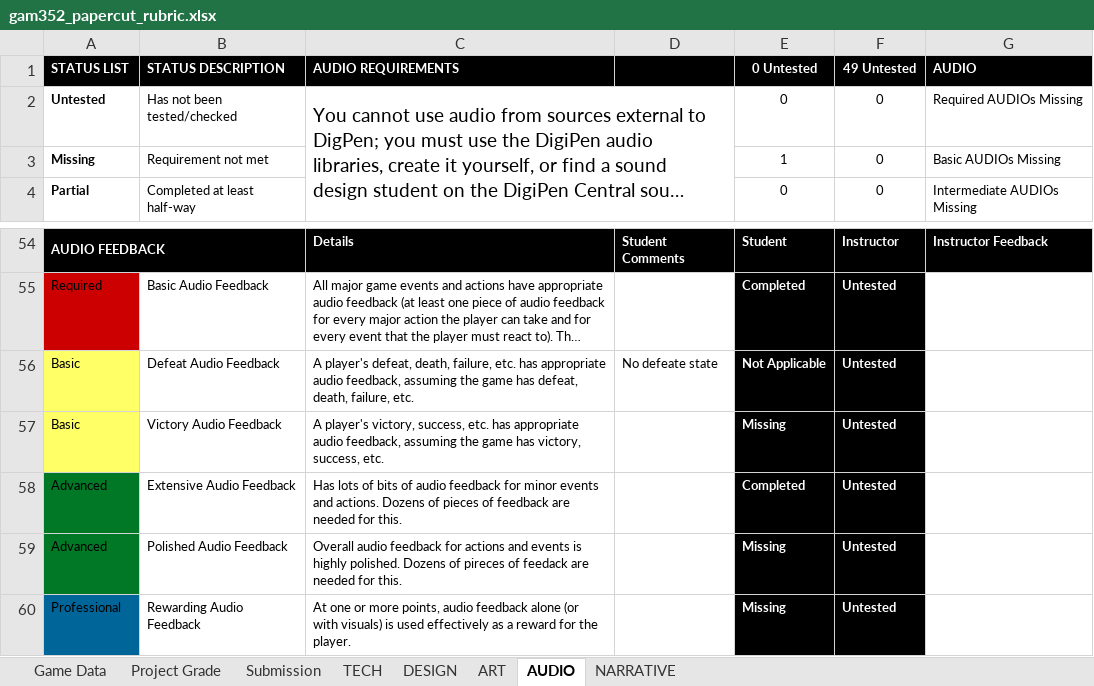
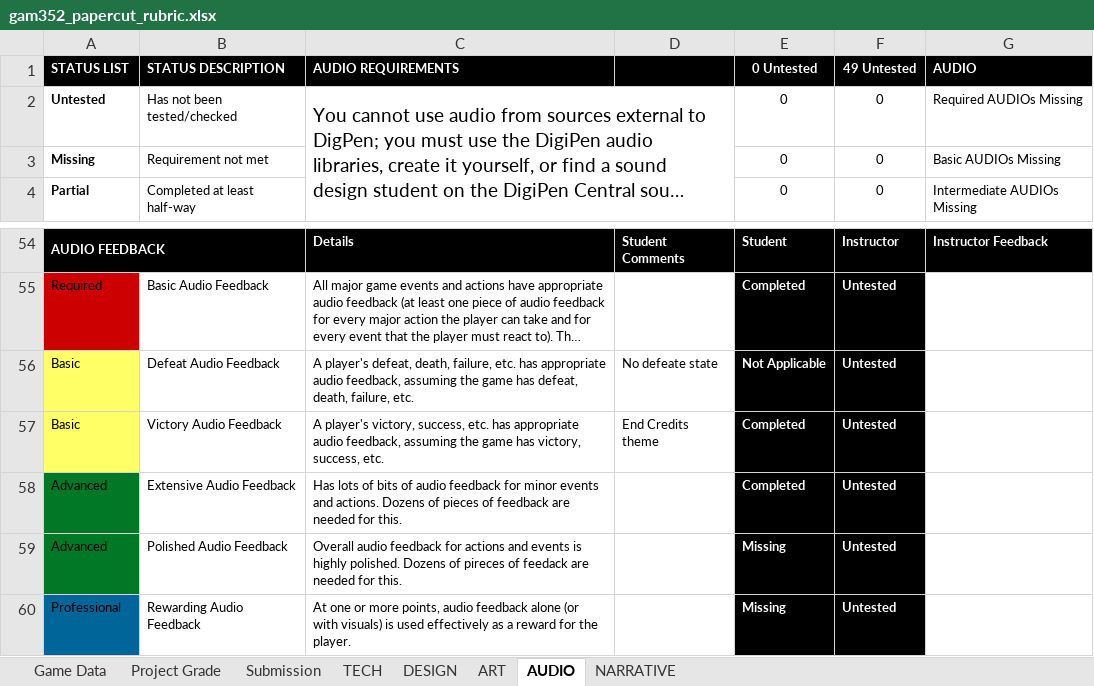
Before and after one commit to ThePaperMill/PaperCut, an Excel workbook: GameDocuments/gam352_papercut_rubric.xlsx, sheet AUDIO, drawn as a sheet; only a part is shown, gaps mark what is left out; long unchanged cells end in …; values as stored, in another font and other column widths than the file's, no borders; conditional formats not drawn; the diff names each change by its address in the sheet, - before the commit and + after, or states it on an @@ line.

```diff
--- a/GameDocuments/gam352_papercut_rubric.xlsx (sheet AUDIO)
+++ b/GameDocuments/gam352_papercut_rubric.xlsx (sheet AUDIO)
-E3 (0 Untested): 1
+E3 (0 Untested): 0
-D57: (empty)
+D57: End Credits theme
-E57 (0 Untested): Missing
+E57 (0 Untested): Completed
```
Also changed, not shown: sheet Project Grade, sheet DESIGN, sheet ART, sheet TECH, 4 other files.
